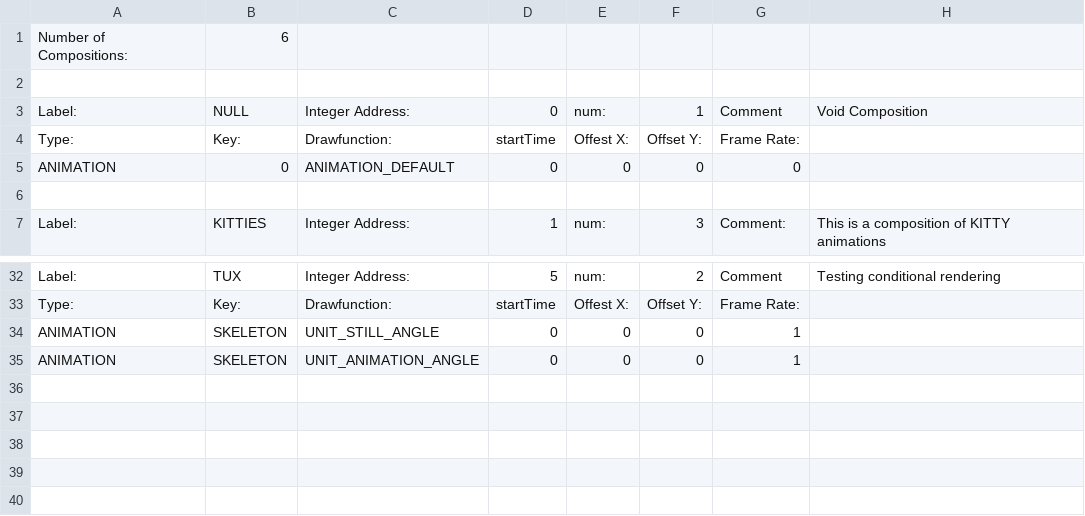
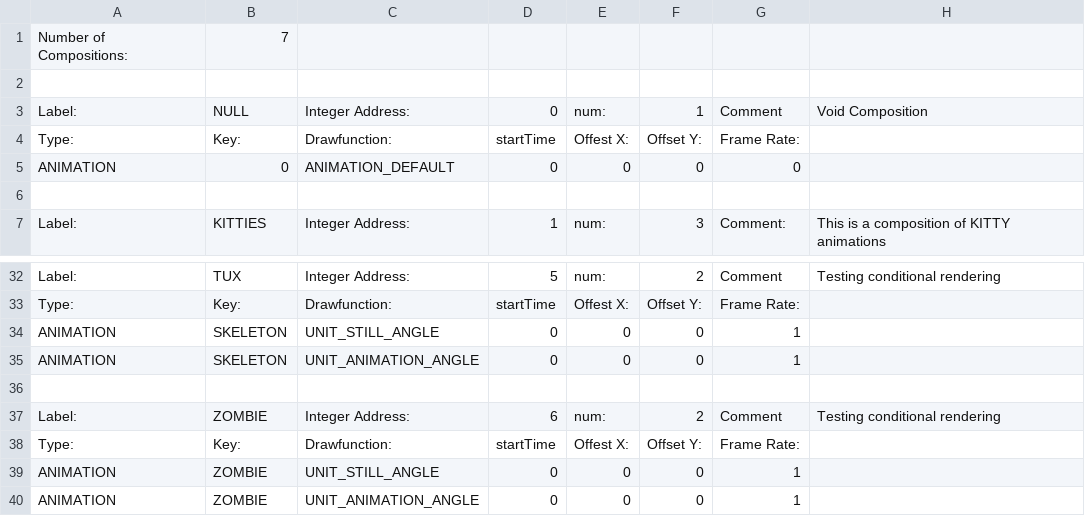
Before and after one commit to BostonBrooks/Spaghetti_Graveyard_Zero_2026, a CSV file: games/game0/maps/skellychase/graphics/compositions.csv, drawn as a sheet; only a part is shown, gaps mark what is left out.

Commit message:
PLAYER/ZOMBIE plays animation when walking, freezes when idle

```diff
--- a/games/game0/maps/skellychase/graphics/compositions.csv
+++ b/games/game0/maps/skellychase/graphics/compositions.csv
@@ -1,2 +1,2 @@
-Number of Compositions:,6,,,,,,
+Number of Compositions:,7,,,,,,
 ,,,,,,,
@@ -35 +35,6 @@ ANIMATION,SKELETON,UNIT_STILL_ANGLE,0,0,0,1,
 ANIMATION,SKELETON,UNIT_ANIMATION_ANGLE,0,0,0,1,
+,,,,,,,
+Label:,ZOMBIE,Integer Address:,6,num:,2,Comment,Testing conditional rendering
+Type:,Key:,Drawfunction:,startTime,Offest X:,Offset Y:,Frame Rate:,
+ANIMATION,ZOMBIE,UNIT_STILL_ANGLE,0,0,0,1,
+ANIMATION,ZOMBIE,UNIT_ANIMATION_ANGLE,0,0,0,1,
```
Also changed, not shown: 5 other files.
